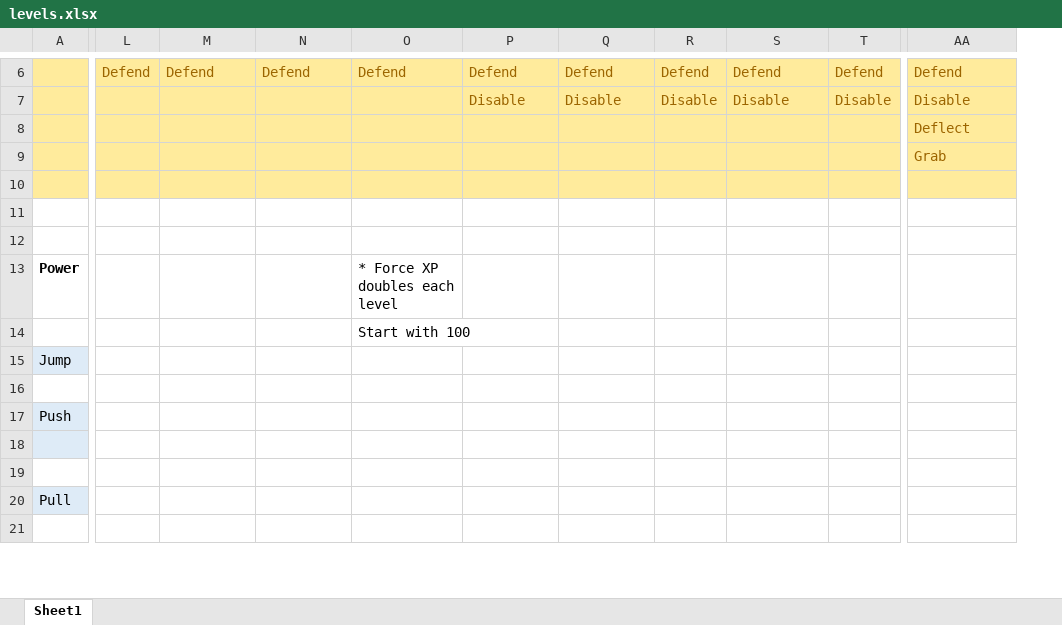
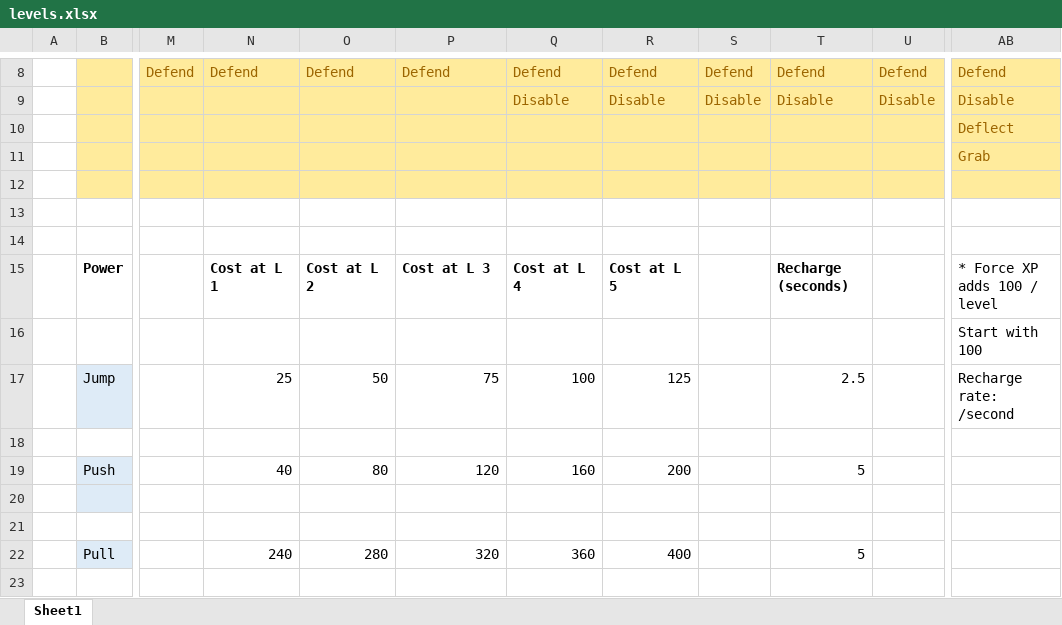
Before and after one commit to kaeptmblaubaer1000/StarWarsMod, an Excel workbook: levels.xlsx, sheet Sheet1, drawn as a sheet; only a part is shown, gaps mark what is left out; values as stored, in another font and other column widths than the file's, no borders; removed rows and columns are numbered as before the commit, all else as after; rows hold the shown columns only; the diff covers the shown part only; the diff names each change by its address in the sheet, - before the commit and + after, or states it on an @@ line.

Commit message:
spreadsheet

```diff
--- a/levels.xlsx (sheet Sheet1)
+++ b/levels.xlsx (sheet Sheet1)
+column A, empty
-N15: (empty)
+N15: Cost at L 1
-O15: (empty)
+O15: Cost at L 2
-P15: * Force XP doubles each level
+P15: Cost at L 3
-P15 bold: off
+P15 bold: on
-Q15: (empty)
+Q15: Cost at L 4
-R15: (empty)
+R15: Cost at L 5
-T15: (empty)
+T15: Recharge (seconds)
-AB15: (empty)
+AB15: * Force XP adds 100 / level
-row 14:  |  |  |  | Start with 100
+row 16:  |  |  |  |  |  |  |  |  |  |  | Start with 100
-N17: (empty)
+N17: 25
-O17: (empty)
+O17: 50
-P17: (empty)
+P17: 75
-Q17: (empty)
+Q17: 100
-R17: (empty)
+R17: 125
-T17: (empty)
+T17: 2.5
-AB17: (empty)
+AB17: Recharge rate: /second
-N19: (empty)
+N19: 40
-O19: (empty)
+O19: 80
-P19: (empty)
+P19: 120
-Q19: (empty)
+Q19: 160
-R19: (empty)
+R19: 200
-T19: (empty)
+T19: 5
-N22: (empty)
+N22: 240
-O22: (empty)
+O22: 280
-P22: (empty)
+P22: 320
-Q22: (empty)
+Q22: 360
-R22: (empty)
+R22: 400
-T22: (empty)
+T22: 5
```
Also changed, not shown: 3 added rows, 1 removed row and 55 edited cells elsewhere in this sheet, hidden cells.
